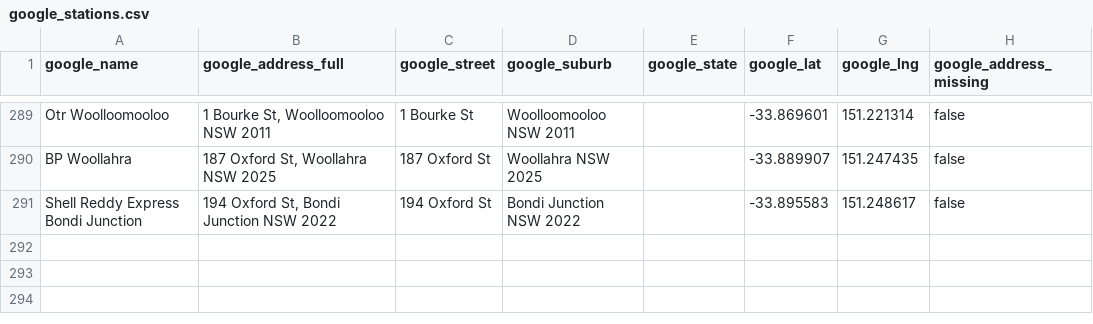
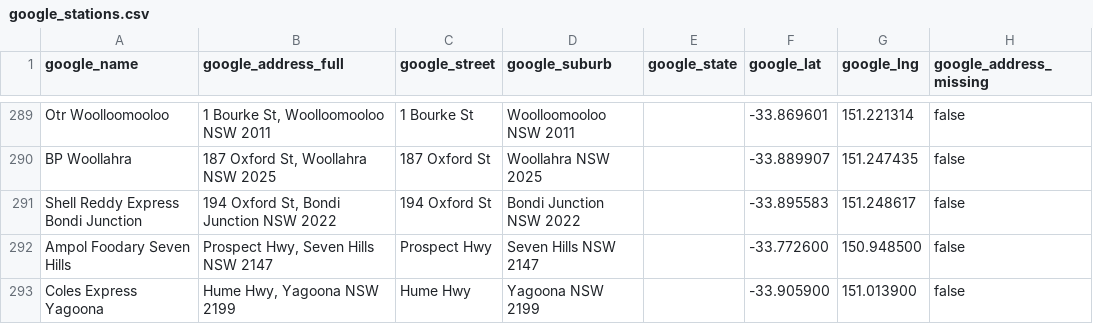
Before and after one commit to clobots/reFuel, a CSV file: data/clean/google_stations.csv, drawn as a sheet; only a part is shown, gaps mark what is left out.

```diff
--- a/data/clean/google_stations.csv
+++ b/data/clean/google_stations.csv
@@ -291 +291,3 @@ BP Woollahra,"187 Oxford St, Woollahra NSW 2025",187 Oxford St,Woollahra NSW 202
 Shell Reddy Express Bondi Junction,"194 Oxford St, Bondi Junction NSW 2022",194 Oxford St,Bondi Junction NSW 2022,,-33.895583,151.248617,false
+Ampol Foodary Seven Hills,"Prospect Hwy, Seven Hills NSW 2147",Prospect Hwy,Seven Hills NSW 2147,,-33.772600,150.948500,false
+Coles Express Yagoona,"Hume Hwy, Yagoona NSW 2199",Hume Hwy,Yagoona NSW 2199,,-33.905900,151.013900,false
```
Also changed, not shown: data/clean/matched_stations.csv, 2 other files.
